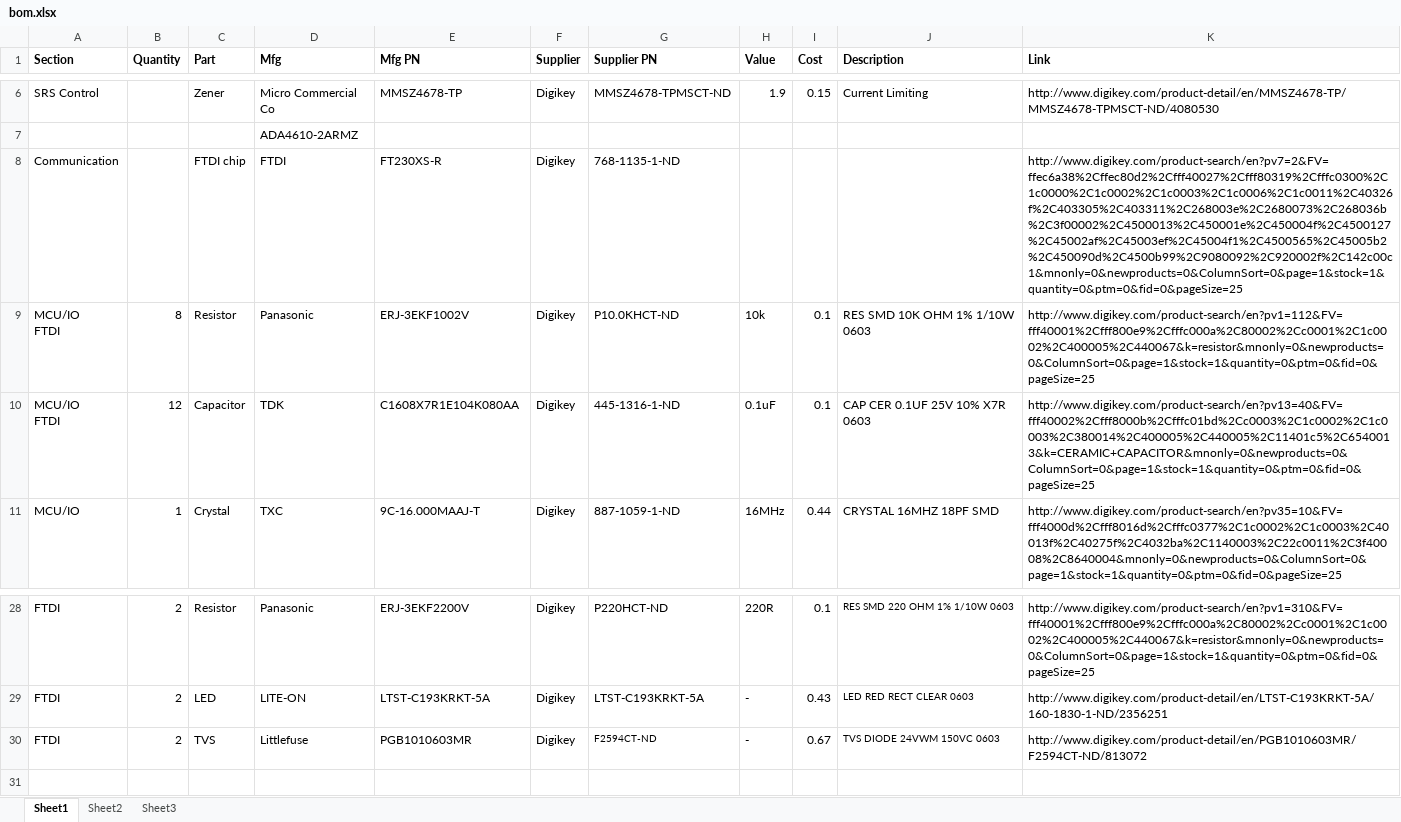
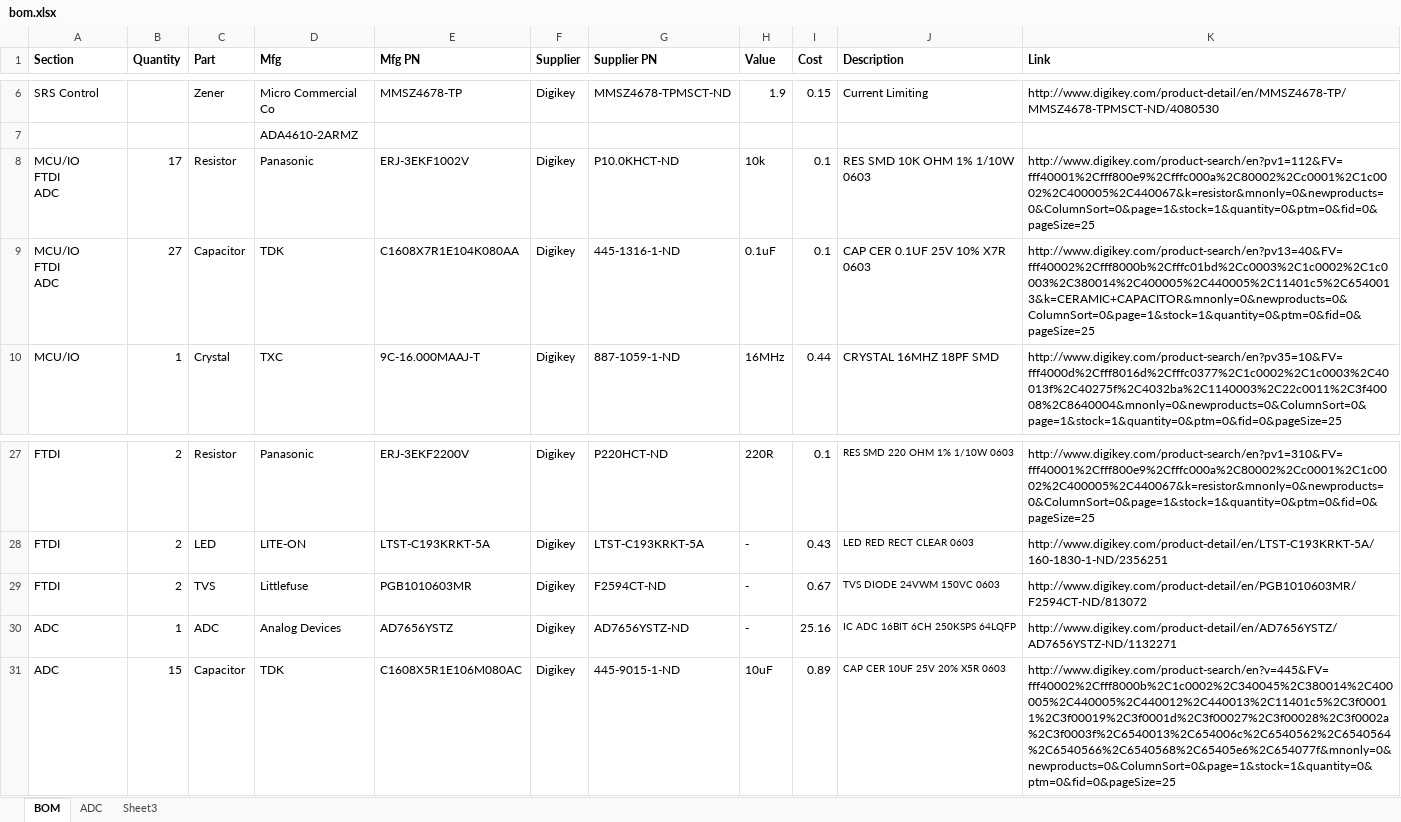
Before and after one commit to mldelibero/masters, an Excel workbook: board/bom.xlsx, sheet BOM, drawn as a sheet; only a part is shown, gaps mark what is left out; values as stored, in another font and other column widths than the file's, no borders; removed rows and columns are numbered as before the commit, all else as after; ↵ is a line break in a cell; the diff names each change by its address in the sheet, - before the commit and + after, or states it on an @@ line.

```diff
--- a/board/bom.xlsx (sheet BOM)
+++ b/board/bom.xlsx (sheet BOM)
-sheet tab: Sheet1
+sheet tab: BOM
-sheet tab: Sheet2
+sheet tab: ADC
-row 8: Communication |  | FTDI chip | FTDI | FT230XS-R | Digikey | 768-1135-1-ND |  |  |  | http://www.digikey.com/product-search/en?pv7=2&FV=ffec6a38%2Cffec80d2%2Cfff40027%2Cfff80319%2Cfffc0300%2C1c0000%2C1c0002%2C1c0003%2C1c0006%2C1c0011%2C40326f%2C403305%2C403311%2C268003e%2C2680073%2C268036b%2C3f00002%2C4500013%2C450001e%2C450004f%2C4500127%2C45002af%2C45003ef%2C45004f1%2C4500565%2C45005b2%2C450090d%2C4500b99%2C9080092%2C920002f%2C142c00c1&mnonly=0&newproducts=0&ColumnSort=0&page=1&stock=1&quantity=0&ptm=0&fid=0&pageSize=25
-A8:A9 (Section): MCU/IO ↵ FTDI
+A8:A9 (Section): MCU/IO ↵ FTDI ↵ ADC
-B8 (Quantity): 8
+B8 (Quantity): 17
-B9 (Quantity): 12
+B9 (Quantity): 27
@@ G29 text size: larger @@
+row 30: ADC | 1 | ADC | Analog Devices | AD7656YSTZ | Digikey | AD7656YSTZ-ND | - | 25.16 | IC ADC 16BIT 6CH 250KSPS 64LQFP | http://www.digikey.com/product-detail/en/AD7656YSTZ/AD7656YSTZ-ND/1132271
+row 31: ADC | 15 | Capacitor | TDK | C1608X5R1E106M080AC | Digikey | 445-9015-1-ND | 10uF | 0.89 | CAP CER 10UF 25V 20% X5R 0603 | http://www.digikey.com/product-search/en?v=445&FV=fff40002%2Cfff8000b%2C1c0002%2C340045%2C380014%2C400005%2C440005%2C440012%2C440013%2C11401c5%2C3f00011%2C3f00019%2C3f0001d%2C3f00027%2C3f00028%2C3f0002a%2C3f0003f%2C6540013%2C654006c%2C6540562%2C6540564%2C6540566%2C6540568%2C65405e6%2C654077f&mnonly=0&newproducts=0&ColumnSort=0&page=1&stock=1&quantity=0&ptm=0&fid=0&pageSize=25
```
Also changed, not shown: sheet ADC, board/crossBar.xlsx, 2 other files.
